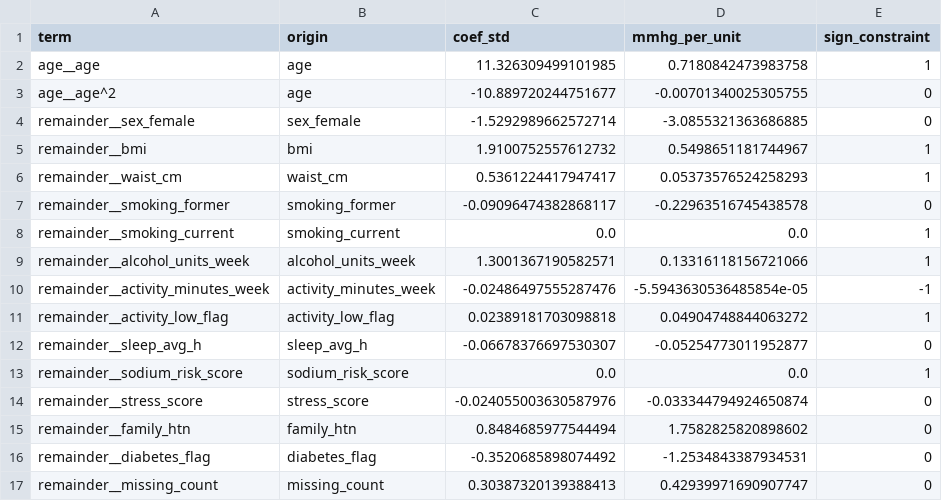
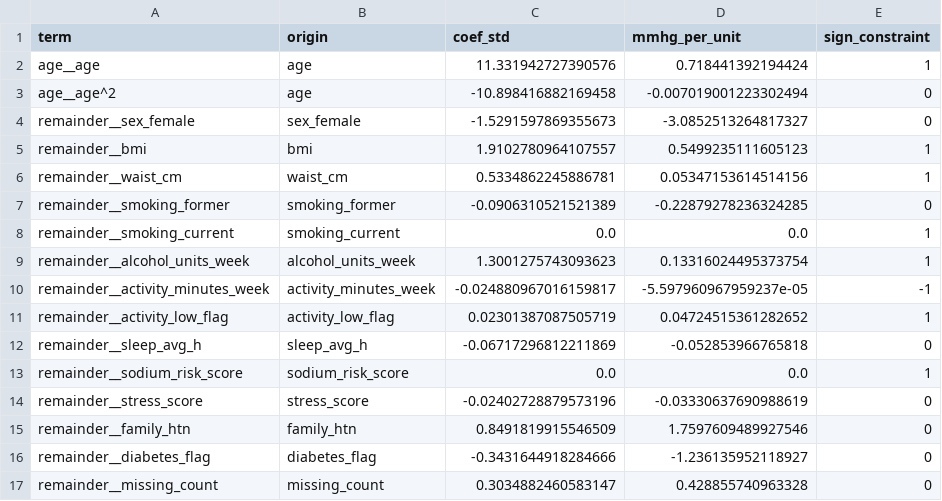
Before and after one commit to AI-HealthCare-06/AH_06_01, a CSV file: ai/reports/coefficients_m2_dbp_time.csv, drawn as a sheet.

```diff
--- a/ai/reports/coefficients_m2_dbp_time.csv
+++ b/ai/reports/coefficients_m2_dbp_time.csv
@@ -1,17 +1,17 @@
 term,origin,coef_std,mmhg_per_unit,sign_constraint
-age__age,age,11.326309499101985,0.7180842473983758,1
-age__age^2,age,-10.889720244751677,-0.00701340025305755,0
-remainder__sex_female,sex_female,-1.5292989662572714,-3.0855321363686885,0
-remainder__bmi,bmi,1.9100752557612732,0.5498651181744967,1
-remainder__waist_cm,waist_cm,0.5361224417947417,0.05373576524258293,1
-remainder__smoking_former,smoking_former,-0.09096474382868117,-0.22963516745438578,0
+age__age,age,11.331942727390576,0.718441392194424,1
+age__age^2,age,-10.898416882169458,-0.007019001223302494,0
+remainder__sex_female,sex_female,-1.5291597869355673,-3.0852513264817327,0
+remainder__bmi,bmi,1.9102780964107557,0.5499235111605123,1
+remainder__waist_cm,waist_cm,0.5334862245886781,0.05347153614514156,1
+remainder__smoking_former,smoking_former,-0.0906310521521389,-0.22879278236324285,0
 remainder__smoking_current,smoking_current,0.0,0.0,1
-remainder__alcohol_units_week,alcohol_units_week,1.3001367190582571,0.13316118156721066,1
-remainder__activity_minutes_week,activity_minutes_week,-0.02486497555287476,-5.5943630536485854e-05,-1
-remainder__activity_low_flag,activity_low_flag,0.02389181703098818,0.04904748844063272,1
-remainder__sleep_avg_h,sleep_avg_h,-0.06678376697530307,-0.05254773011952877,0
+remainder__alcohol_units_week,alcohol_units_week,1.3001275743093623,0.13316024495373754,1
+remainder__activity_minutes_week,activity_minutes_week,-0.024880967016159817,-5.597960967959237e-05,-1
+remainder__activity_low_flag,activity_low_flag,0.02301387087505719,0.04724515361282652,1
+remainder__sleep_avg_h,sleep_avg_h,-0.06717296812211869,-0.052853966765818,0
 remainder__sodium_risk_score,sodium_risk_score,0.0,0.0,1
-remainder__stress_score,stress_score,-0.024055003630587976,-0.033344794924650874,0
-remainder__family_htn,family_htn,0.8484685977544494,1.7582825820898602,0
-remainder__diabetes_flag,diabetes_flag,-0.3520685898074492,-1.2534843387934531,0
-remainder__missing_count,missing_count,0.30387320139388413,0.42939971690907747,0
+remainder__stress_score,stress_score,-0.02402728879573196,-0.03330637690988619,0
+remainder__family_htn,family_htn,0.8491819915546509,1.7597609489927546,0
+remainder__diabetes_flag,diabetes_flag,-0.3431644918284666,-1.236135952118927,0
+remainder__missing_count,missing_count,0.3034882460583147,0.428855740963328,0
```
Also changed, not shown: ai/reports/coefficients_b0_htn_risk_full_time.csv, ai/reports/coefficients_m2_sbp_time.csv, 41 other files.
